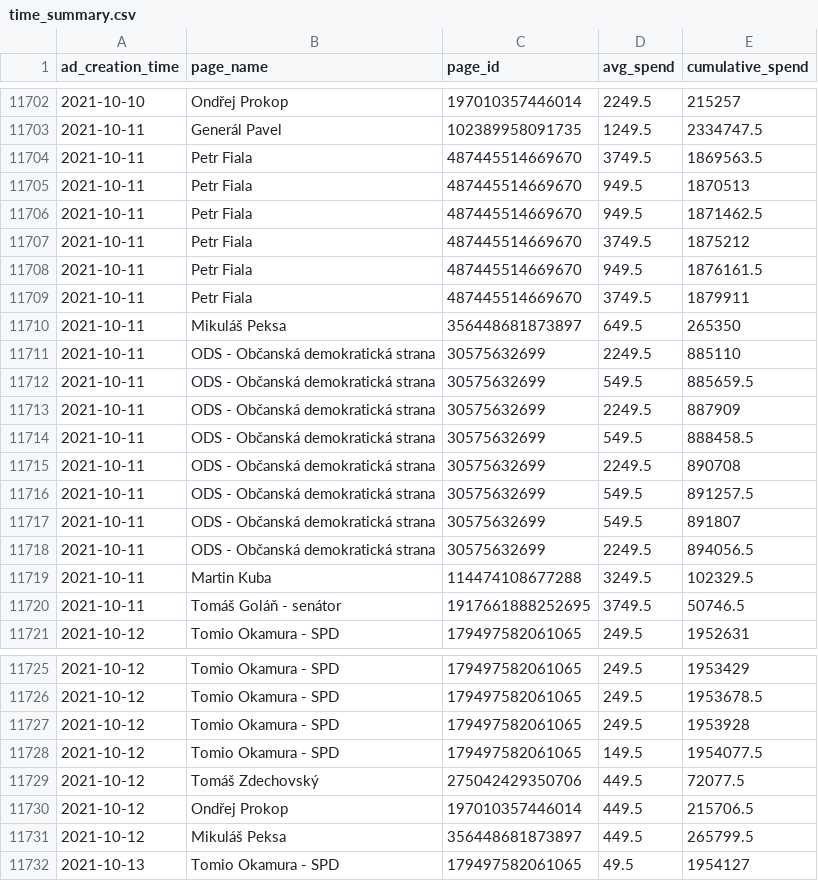
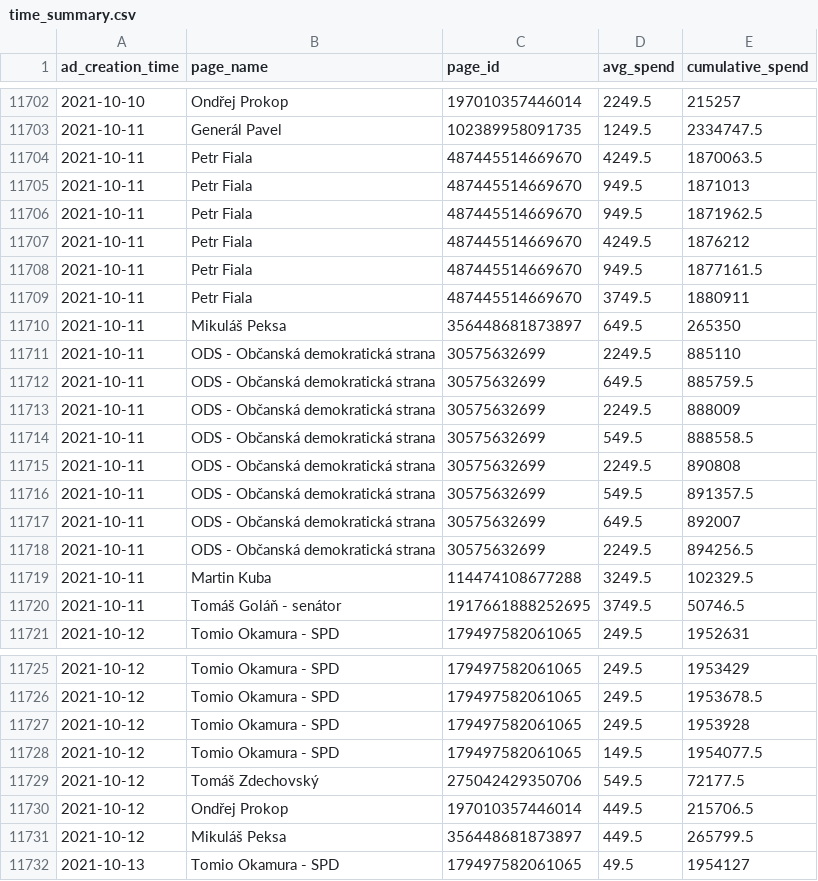
Before and after one commit to opop999/election_monitoring_fb_ads, a CSV file: data/summary_tables/time_summary.csv, drawn as a sheet; only a part is shown, gaps mark what is left out; the diff covers the shown part only.

```diff
--- a/data/summary_tables/time_summary.csv
+++ b/data/summary_tables/time_summary.csv
@@ -11703,17 +11703,17 @@ ad_creation_time,page_name,page_id,avg_spend,cumulative_spend
 2021-10-11,Generál Pavel,102389958091735,1249.5,2334747.5
-2021-10-11,Petr Fiala,487445514669670,3749.5,1869563.5
-2021-10-11,Petr Fiala,487445514669670,949.5,1870513
-2021-10-11,Petr Fiala,487445514669670,949.5,1871462.5
-2021-10-11,Petr Fiala,487445514669670,3749.5,1875212
-2021-10-11,Petr Fiala,487445514669670,949.5,1876161.5
-2021-10-11,Petr Fiala,487445514669670,3749.5,1879911
+2021-10-11,Petr Fiala,487445514669670,4249.5,1870063.5
+2021-10-11,Petr Fiala,487445514669670,949.5,1871013
+2021-10-11,Petr Fiala,487445514669670,949.5,1871962.5
+2021-10-11,Petr Fiala,487445514669670,4249.5,1876212
+2021-10-11,Petr Fiala,487445514669670,949.5,1877161.5
+2021-10-11,Petr Fiala,487445514669670,3749.5,1880911
 2021-10-11,Mikuláš Peksa,356448681873897,649.5,265350
 2021-10-11,ODS - Občanská demokratická strana,30575632699,2249.5,885110
-2021-10-11,ODS - Občanská demokratická strana,30575632699,549.5,885659.5
-2021-10-11,ODS - Občanská demokratická strana,30575632699,2249.5,887909
-2021-10-11,ODS - Občanská demokratická strana,30575632699,549.5,888458.5
-2021-10-11,ODS - Občanská demokratická strana,30575632699,2249.5,890708
-2021-10-11,ODS - Občanská demokratická strana,30575632699,549.5,891257.5
-2021-10-11,ODS - Občanská demokratická strana,30575632699,549.5,891807
-2021-10-11,ODS - Občanská demokratická strana,30575632699,2249.5,894056.5
+2021-10-11,ODS - Občanská demokratická strana,30575632699,649.5,885759.5
+2021-10-11,ODS - Občanská demokratická strana,30575632699,2249.5,888009
+2021-10-11,ODS - Občanská demokratická strana,30575632699,549.5,888558.5
+2021-10-11,ODS - Občanská demokratická strana,30575632699,2249.5,890808
+2021-10-11,ODS - Občanská demokratická strana,30575632699,549.5,891357.5
+2021-10-11,ODS - Občanská demokratická strana,30575632699,649.5,892007
+2021-10-11,ODS - Občanská demokratická strana,30575632699,2249.5,894256.5
 2021-10-11,Martin Kuba,114474108677288,3249.5,102329.5
@@ -11728,3 +11728,3 @@ ad_creation_time,page_name,page_id,avg_spend,cumulative_spend
 2021-10-12,Tomio Okamura - SPD,179497582061065,149.5,1954077.5
-2021-10-12,Tomáš Zdechovský,275042429350706,449.5,72077.5
+2021-10-12,Tomáš Zdechovský,275042429350706,549.5,72177.5
 2021-10-12,Ondřej Prokop,197010357446014,449.5,215706.5
```
Also changed, not shown: 16 edited cells elsewhere in this file, data/summary_tables/ad_summary.csv, data/summary_tables/merged_summary.csv, 18 other files.
